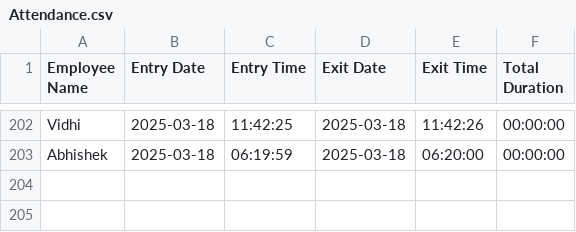
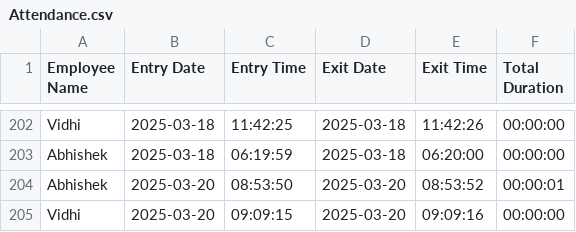
Before and after one commit to vidhi1812/Recognized-System, a CSV file: Attendance.csv, drawn as a sheet; only a part is shown, gaps mark what is left out; the diff names each change by its address in the sheet, - before the commit and + after, or states it on an @@ line.

```diff
--- a/Attendance.csv
+++ b/Attendance.csv
+row 204: Abhishek | 2025-03-20 | 08:53:50 | 2025-03-20 | 08:53:52 | 00:00:01
+row 205: Vidhi | 2025-03-20 | 09:09:15 | 2025-03-20 | 09:09:16 | 00:00:00
```
Also changed, not shown: 16 other files.
